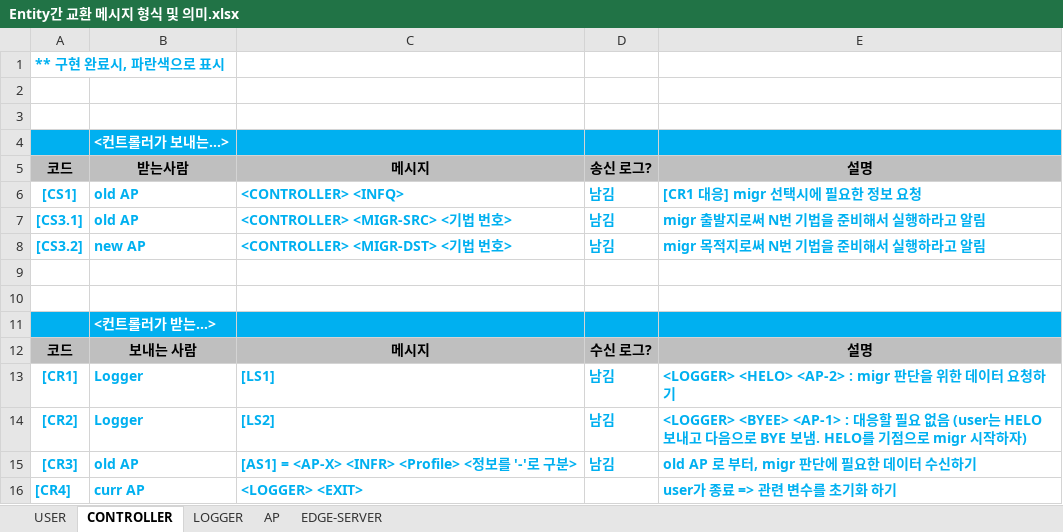
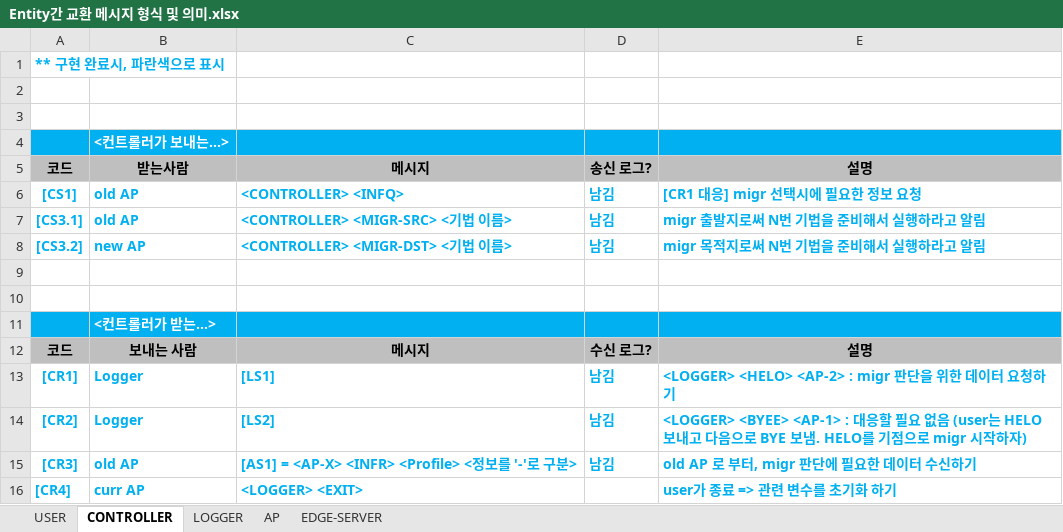
Before and after one commit to overegoz/DockerMigration, an Excel workbook: Entity간 교환 메시지 형식 및 의미.xlsx, sheet CONTROLLER, drawn as a sheet; values as stored, in another font and other column widths than the file's, no borders; the diff names each change by its address in the sheet, - before the commit and + after, or states it on an @@ line.

```diff
--- a/Entity간 교환 메시지 형식 및 의미.xlsx (sheet CONTROLLER)
+++ b/Entity간 교환 메시지 형식 및 의미.xlsx (sheet CONTROLLER)
-C7: <CONTROLLER> <MIGR-SRC> <기법 번호>
+C7: <CONTROLLER> <MIGR-SRC> <기법 이름>
-C8: <CONTROLLER> <MIGR-DST> <기법 번호>
+C8: <CONTROLLER> <MIGR-DST> <기법 이름>
```
Also changed, not shown: sheet AP, sheet LOGGER, 10 other files.
